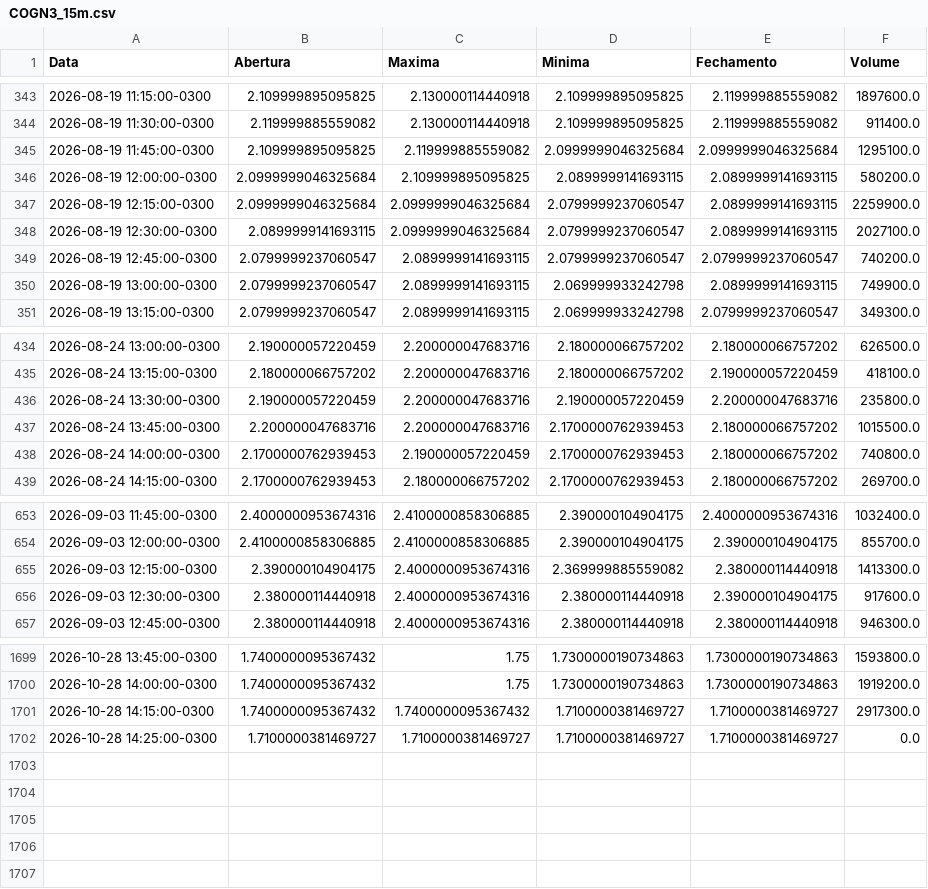
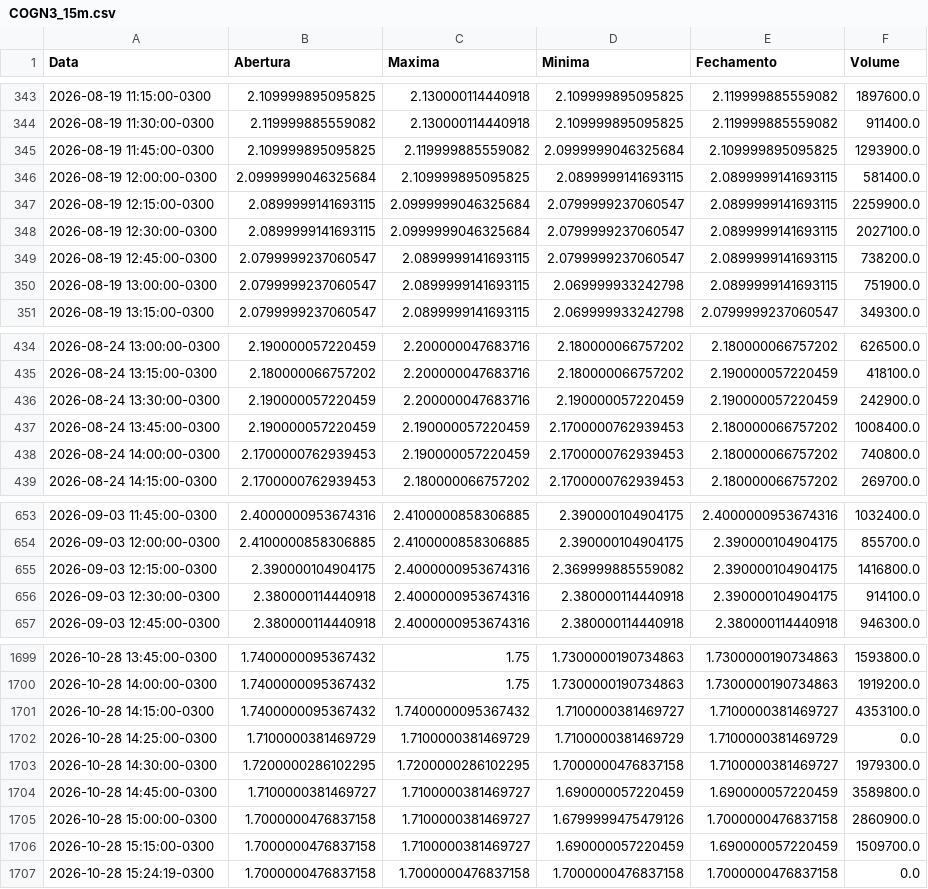
Before and after one commit to lucasrc94-lang/Analisador-B3, a CSV file: dados/COGN3_15m.csv, drawn as a sheet; only a part is shown, gaps mark what is left out; the diff covers the shown part only.

```diff
--- a/dados/COGN3_15m.csv
+++ b/dados/COGN3_15m.csv
@@ -344,8 +344,8 @@ Data,Abertura,Maxima,Minima,Fechamento,Volume
 2026-08-19 11:30:00-0300,2.119999885559082,2.130000114440918,2.109999895095825,2.119999885559082,911400.0
-2026-08-19 11:45:00-0300,2.109999895095825,2.119999885559082,2.0999999046325684,2.0999999046325684,1295100.0
-2026-08-19 12:00:00-0300,2.0999999046325684,2.109999895095825,2.0899999141693115,2.0899999141693115,580200.0
-2026-08-19 12:15:00-0300,2.0999999046325684,2.0999999046325684,2.0799999237060547,2.0899999141693115,2259900.0
+2026-08-19 11:45:00-0300,2.109999895095825,2.119999885559082,2.0999999046325684,2.109999895095825,1293900.0
+2026-08-19 12:00:00-0300,2.0999999046325684,2.109999895095825,2.0899999141693115,2.0899999141693115,581400.0
+2026-08-19 12:15:00-0300,2.0899999141693115,2.0999999046325684,2.0799999237060547,2.0899999141693115,2259900.0
 2026-08-19 12:30:00-0300,2.0899999141693115,2.0999999046325684,2.0799999237060547,2.0899999141693115,2027100.0
-2026-08-19 12:45:00-0300,2.0799999237060547,2.0899999141693115,2.0799999237060547,2.0799999237060547,740200.0
-2026-08-19 13:00:00-0300,2.0799999237060547,2.0899999141693115,2.069999933242798,2.0899999141693115,749900.0
+2026-08-19 12:45:00-0300,2.0799999237060547,2.0899999141693115,2.0799999237060547,2.0899999141693115,738200.0
+2026-08-19 13:00:00-0300,2.0799999237060547,2.0899999141693115,2.069999933242798,2.0899999141693115,751900.0
 2026-08-19 13:15:00-0300,2.0799999237060547,2.0899999141693115,2.069999933242798,2.0799999237060547,349300.0
@@ -435,4 +435,4 @@ Data,Abertura,Maxima,Minima,Fechamento,Volume
 2026-08-24 13:15:00-0300,2.180000066757202,2.200000047683716,2.180000066757202,2.190000057220459,418100.0
-2026-08-24 13:30:00-0300,2.190000057220459,2.200000047683716,2.190000057220459,2.200000047683716,235800.0
-2026-08-24 13:45:00-0300,2.200000047683716,2.200000047683716,2.1700000762939453,2.180000066757202,1015500.0
+2026-08-24 13:30:00-0300,2.190000057220459,2.200000047683716,2.190000057220459,2.190000057220459,242900.0
+2026-08-24 13:45:00-0300,2.190000057220459,2.190000057220459,2.1700000762939453,2.180000066757202,1008400.0
 2026-08-24 14:00:00-0300,2.1700000762939453,2.190000057220459,2.1700000762939453,2.180000066757202,740800.0
@@ -654,4 +654,4 @@ Data,Abertura,Maxima,Minima,Fechamento,Volume
 2026-09-03 12:00:00-0300,2.4100000858306885,2.4100000858306885,2.390000104904175,2.390000104904175,855700.0
-2026-09-03 12:15:00-0300,2.390000104904175,2.4000000953674316,2.369999885559082,2.380000114440918,1413300.0
-2026-09-03 12:30:00-0300,2.380000114440918,2.4000000953674316,2.380000114440918,2.390000104904175,917600.0
+2026-09-03 12:15:00-0300,2.390000104904175,2.4000000953674316,2.369999885559082,2.390000104904175,1416800.0
+2026-09-03 12:30:00-0300,2.380000114440918,2.4000000953674316,2.380000114440918,2.390000104904175,914100.0
 2026-09-03 12:45:00-0300,2.380000114440918,2.4000000953674316,2.380000114440918,2.380000114440918,946300.0
@@ -1700,3 +1700,8 @@ Data,Abertura,Maxima,Minima,Fechamento,Volume
 2026-10-28 14:00:00-0300,1.7400000095367432,1.75,1.7300000190734863,1.7300000190734863,1919200.0
-2026-10-28 14:15:00-0300,1.7400000095367432,1.7400000095367432,1.7100000381469727,1.7100000381469727,2917300.0
-2026-10-28 14:25:00-0300,1.7100000381469727,1.7100000381469727,1.7100000381469727,1.7100000381469727,0.0
+2026-10-28 14:15:00-0300,1.7400000095367432,1.7400000095367432,1.7100000381469727,1.7100000381469727,4353100.0
+2026-10-28 14:25:00-0300,1.7100000381469729,1.7100000381469729,1.7100000381469729,1.7100000381469729,0.0
+2026-10-28 14:30:00-0300,1.7200000286102295,1.7200000286102295,1.7000000476837158,1.7100000381469727,1979300.0
+2026-10-28 14:45:00-0300,1.7100000381469727,1.7100000381469727,1.690000057220459,1.690000057220459,3589800.0
+2026-10-28 15:00:00-0300,1.7000000476837158,1.7100000381469727,1.6799999475479126,1.7000000476837158,2860900.0
+2026-10-28 15:15:00-0300,1.7000000476837158,1.7100000381469727,1.690000057220459,1.690000057220459,1509700.0
+2026-10-28 15:24:19-0300,1.7000000476837158,1.7000000476837158,1.7000000476837158,1.7000000476837158,0.0
```
Also changed, not shown: 117 edited cells elsewhere in this file, dados/B3SA3_15m.csv, dados/BBAS3_15m.csv, 52 other files.
